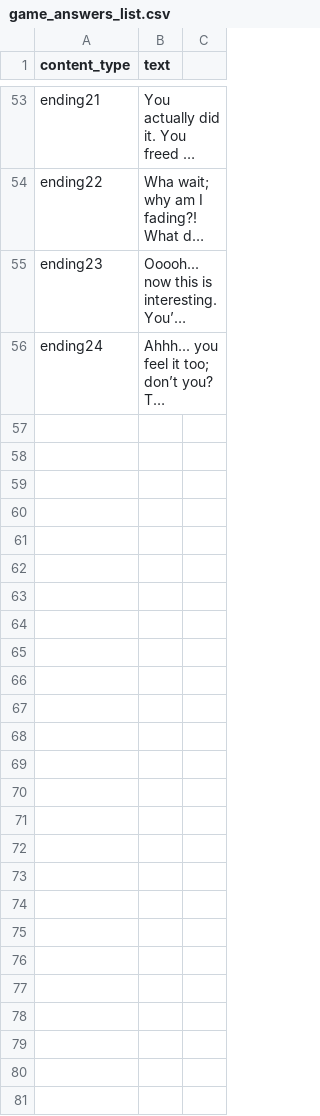
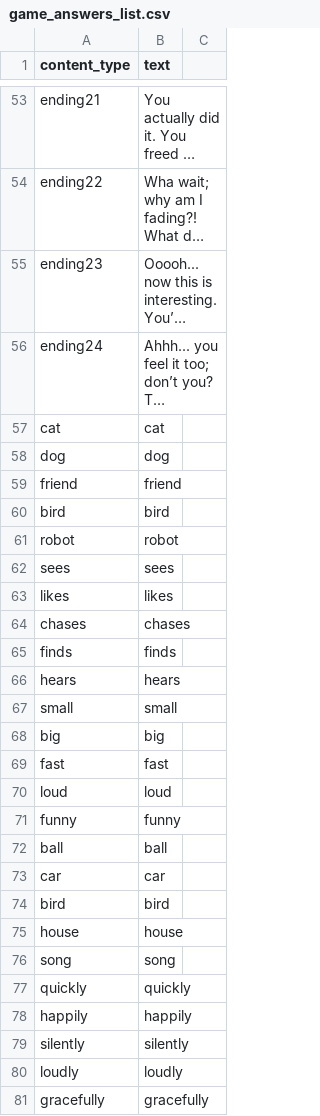
Before and after one commit to Elquintas/conversational_teddy, a CSV file: tts-gen/robot/game_answers_list.csv, drawn as a sheet; only a part is shown, gaps mark what is left out; long unchanged cells end in …; the diff covers the shown part only; the diff names each change by its address in the sheet, - before the commit and + after, or states it on an @@ line.

Commit message:
adding speech support on reverse game

```diff
--- a/tts-gen/robot/game_answers_list.csv
+++ b/tts-gen/robot/game_answers_list.csv
+row 57: cat | cat
+row 58: dog | dog
+row 59: friend | friend
+row 60: bird | bird
+row 61: robot | robot
+row 62: sees | sees
+row 63: likes | likes
+row 64: chases | chases
+row 65: finds | finds
+row 66: hears | hears
+row 67: small | small
+row 68: big | big
+row 69: fast | fast
+row 70: loud | loud
+row 71: funny | funny
+row 72: ball | ball
+row 73: car | car
+row 74: bird | bird
+row 75: house | house
+row 76: song | song
+row 77: quickly | quickly
+row 78: happily | happily
+row 79: silently | silently
+row 80: loudly | loudly
+row 81: gracefully | gracefully
```
Also changed, not shown: 2 edited cells elsewhere in this file, 4 other files.
